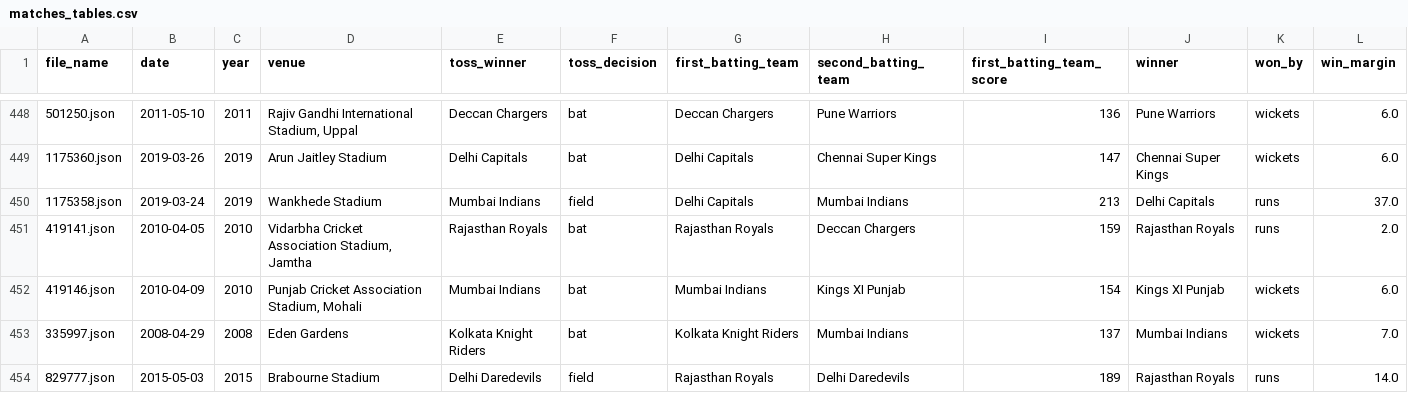
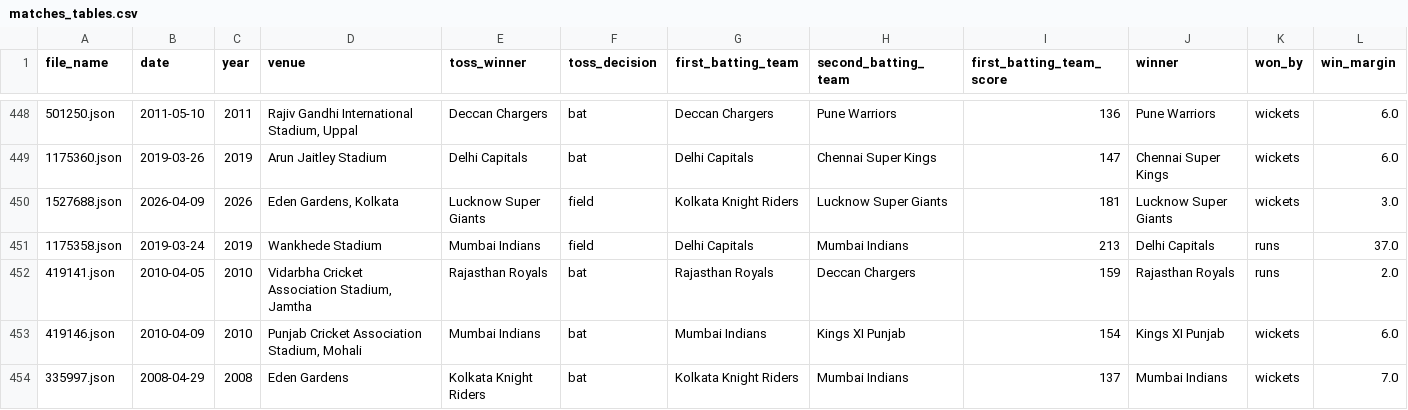
Before and after one commit to SarkerSudipta/ipl-data-analysis, a CSV file: data/processed/matches_tables.csv, drawn as a sheet; only a part is shown, gaps mark what is left out; the shorter side is filled out with more unchanged rows; the diff names each change by its address in the sheet, - before the commit and + after, or states it on an @@ line.

```diff
--- a/data/processed/matches_tables.csv
+++ b/data/processed/matches_tables.csv
+row 450: 1527688.json | 2026-04-09 | 2026 | Eden Gardens, Kolkata | Lucknow Super Giants | field | Kolkata Knight Riders | Lucknow Super Giants | 181 | Lucknow Super Giants | wickets | 3.0
```
Also changed, not shown: 1 other file.
